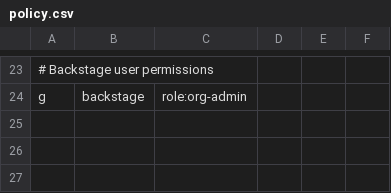
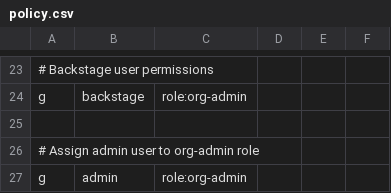
Before and after one commit to sciexp/sciops, a CSV file: bootstrap/argo-cd/conf/policy.csv, drawn as a sheet; only a part is shown, gaps mark what is left out; the diff names each change by its address in the sheet, - before the commit and + after, or states it on an @@ line.

Commit message:
fix(argocd): update auth policy role for admin

```diff
--- a/bootstrap/argo-cd/conf/policy.csv
+++ b/bootstrap/argo-cd/conf/policy.csv
+row 25: (empty)
+row 26: # Assign admin user to org-admin role
+row 27: g | admin | role:org-admin
```
